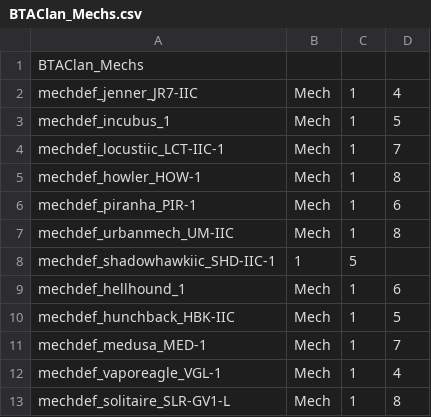
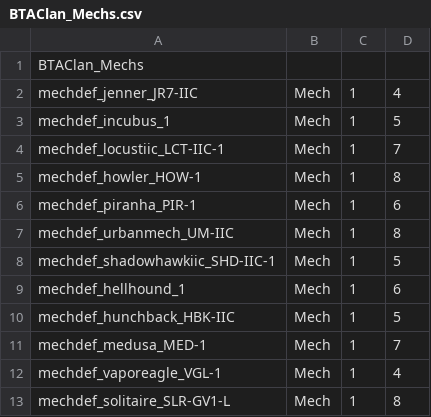
Before and after one commit to BattleTech-Advanced-3062/BattleTech-Advanced, a CSV file: DynamicShops/data/BTAClan_Mechs.csv, drawn as a sheet.

Commit message:
fixed a minor store issue

```diff
--- a/DynamicShops/data/BTAClan_Mechs.csv
+++ b/DynamicShops/data/BTAClan_Mechs.csv
@@ -7,3 +7,3 @@ mechdef_piranha_PIR-1,Mech,1,6
 mechdef_urbanmech_UM-IIC,Mech,1,8
-mechdef_shadowhawkiic_SHD-IIC-1,1,5
+mechdef_shadowhawkiic_SHD-IIC-1,Mech,1,5
 mechdef_hellhound_1,Mech,1,6
```
